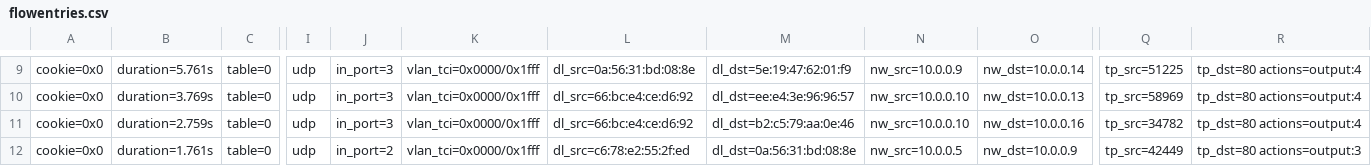
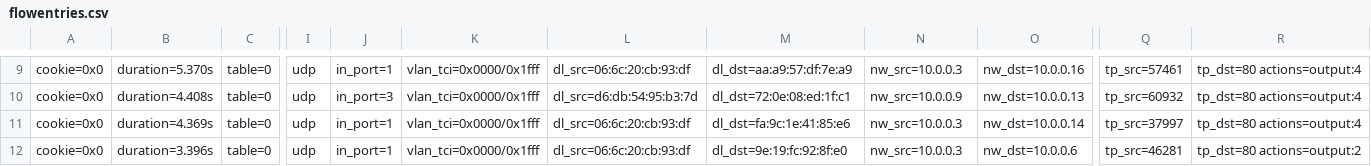
Before and after one commit to xuanPhuc-1/MITM-Detection, a CSV file: data/flowentries.csv, drawn as a sheet; only a part is shown, gaps mark what is left out; the diff covers the shown part only; the diff names each change by its address in the sheet, - before the commit and + after, or states it on an @@ line.

```diff
--- a/data/flowentries.csv
+++ b/data/flowentries.csv
-B9: duration=5.761s
+B9: duration=5.370s
-J9: in_port=3
+J9: in_port=1
-L9: dl_src=0a:56:31:bd:08:8e
+L9: dl_src=06:6c:20:cb:93:df
-M9: dl_dst=5e:19:47:62:01:f9
+M9: dl_dst=aa:a9:57:df:7e:a9
-N9: nw_src=10.0.0.9
+N9: nw_src=10.0.0.3
-O9: nw_dst=10.0.0.14
+O9: nw_dst=10.0.0.16
-Q9: tp_src=51225
+Q9: tp_src=57461
-B10: duration=3.769s
+B10: duration=4.408s
-L10: dl_src=66:bc:e4:ce:d6:92
+L10: dl_src=d6:db:54:95:b3:7d
-M10: dl_dst=ee:e4:3e:96:96:57
+M10: dl_dst=72:0e:08:ed:1f:c1
-N10: nw_src=10.0.0.10
+N10: nw_src=10.0.0.9
-Q10: tp_src=58969
+Q10: tp_src=60932
-B11: duration=2.759s
+B11: duration=4.369s
-J11: in_port=3
+J11: in_port=1
-L11: dl_src=66:bc:e4:ce:d6:92
+L11: dl_src=06:6c:20:cb:93:df
-M11: dl_dst=b2:c5:79:aa:0e:46
+M11: dl_dst=fa:9c:1e:41:85:e6
-N11: nw_src=10.0.0.10
+N11: nw_src=10.0.0.3
-O11: nw_dst=10.0.0.16
+O11: nw_dst=10.0.0.14
-Q11: tp_src=34782
+Q11: tp_src=37997
-B12: duration=1.761s
+B12: duration=3.396s
-J12: in_port=2
+J12: in_port=1
-L12: dl_src=c6:78:e2:55:2f:ed
+L12: dl_src=06:6c:20:cb:93:df
-M12: dl_dst=0a:56:31:bd:08:8e
+M12: dl_dst=9e:19:fc:92:8f:e0
-N12: nw_src=10.0.0.5
+N12: nw_src=10.0.0.3
-O12: nw_dst=10.0.0.9
+O12: nw_dst=10.0.0.6
-Q12: tp_src=42449
+Q12: tp_src=46281
-R12: tp_dst=80 actions=output:3
+R12: tp_dst=80 actions=output:2
```
Also changed, not shown: 72 edited cells elsewhere in this file, ARP_data/ARP_Reply_flowentries.csv, ARP_data/ARP_Request_flowentries.csv, 12 other files.
